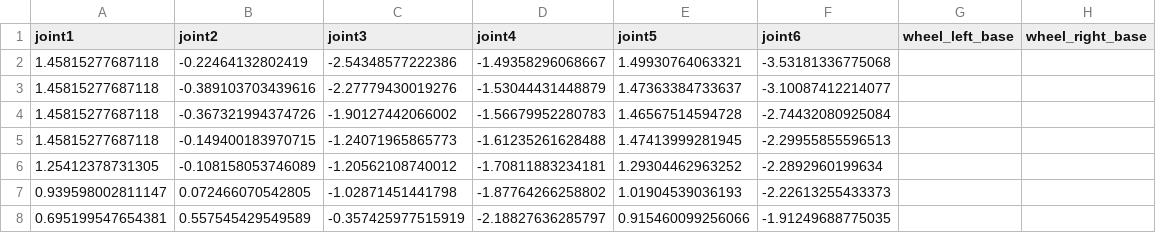
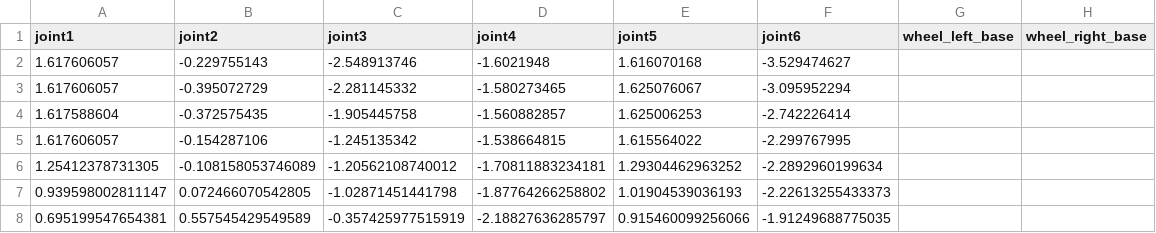
Before and after one commit to inomuh/valu3s-ifarlab-sofware, a CSV file: mobile_manipulator/srvt_moveit/moveit_task_log/352692.csv, drawn as a sheet.

Commit message:
updated srvt moveıt

```diff
--- a/mobile_manipulator/srvt_moveit/moveit_task_log/352692.csv
+++ b/mobile_manipulator/srvt_moveit/moveit_task_log/352692.csv
@@ -1,6 +1,6 @@
 joint1,joint2,joint3,joint4,joint5,joint6,wheel_left_base,wheel_right_base
-1.45815277687118,-0.22464132802419,-2.54348577222386,-1.49358296068667,1.49930764063321,-3.53181336775068,,
-1.45815277687118,-0.389103703439616,-2.27779430019276,-1.53044431448879,1.47363384733637,-3.10087412214077,,
-1.45815277687118,-0.367321994374726,-1.90127442066002,-1.56679952280783,1.46567514594728,-2.74432080925084,,
-1.45815277687118,-0.149400183970715,-1.24071965865773,-1.61235261628488,1.47413999281945,-2.29955855596513,,
+1.617606057,-0.229755143,-2.548913746,-1.6021948,1.616070168,-3.529474627,,
+1.617606057,-0.395072729,-2.281145332,-1.580273465,1.625076067,-3.095952294,,
+1.617588604,-0.372575435,-1.905445758,-1.560882857,1.625006253,-2.742226414,,
+1.617606057,-0.154287106,-1.245135342,-1.538664815,1.615564022,-2.299767995,,
 1.25412378731305,-0.108158053746089,-1.20562108740012,-1.70811883234181,1.29304462963252,-2.2892960199634,,
```
Also changed, not shown: mobile_manipulator/srvt_moveit/moveit_task_log/352691.csv, mobile_manipulator/srvt_moveit/moveit_task_log/352691_to_home.csv, 10 other files.
